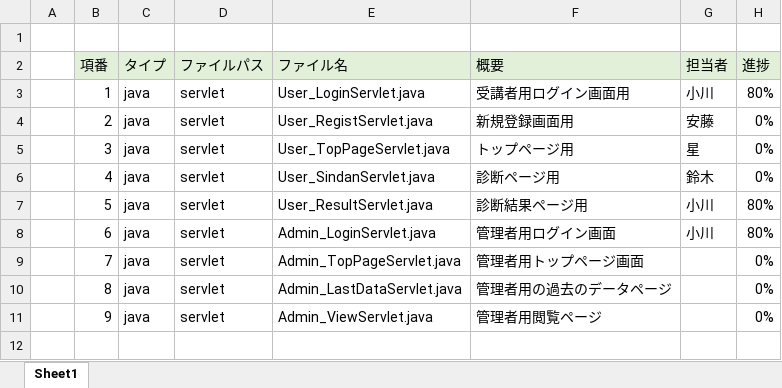
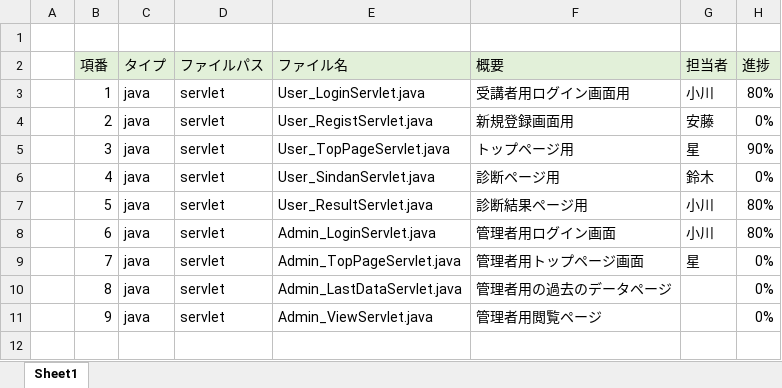
Before and after one commit to DOJO-2021/C-3, an Excel workbook: documnets/ファイル構成一覧表_ヨッシーアイランド.xlsx, sheet Sheet1, drawn as a sheet; only a part is shown; values as stored, in another font and other column widths than the file's, no borders; the diff names each change by its address in the sheet, - before the commit and + after, or states it on an @@ line.

```diff
--- a/documnets/ファイル構成一覧表_ヨッシーアイランド.xlsx (sheet Sheet1)
+++ b/documnets/ファイル構成一覧表_ヨッシーアイランド.xlsx (sheet Sheet1)
-H5 (進捗): 0%
+H5 (進捗): 90%
-G9 (担当者): (empty)
+G9 (担当者): 星
```
Also changed, not shown: 1 other file.
